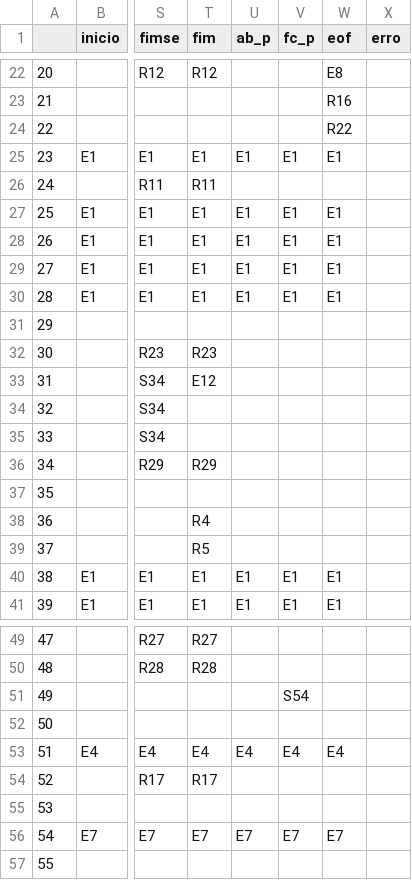
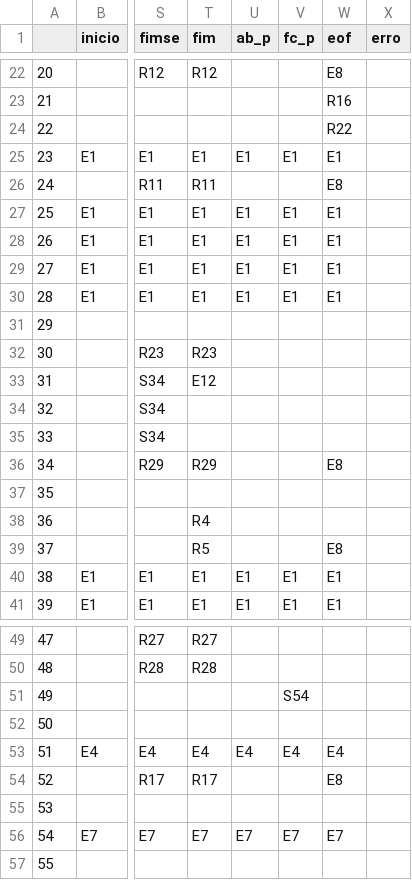
Before and after one commit to RafRunner/CompiladorMgol, a CSV file: res/analisadorSintatico/action.csv, drawn as a sheet; only a part is shown, gaps mark what is left out; the diff names each change by its address in the sheet, - before the commit and + after, or states it on an @@ line.

Commit message:
Adicionando check de sistema operacional para não imprimir com cor e adicionando erros que estavam faltando na tabela action.csv

```diff
--- a/res/analisadorSintatico/action.csv
+++ b/res/analisadorSintatico/action.csv
-W26 (eof): (empty)
+W26 (eof): E8
-W36 (eof): (empty)
+W36 (eof): E8
-W39 (eof): (empty)
+W39 (eof): E8
-W54 (eof): (empty)
+W54 (eof): E8
```
Also changed, not shown: 1 other file.
